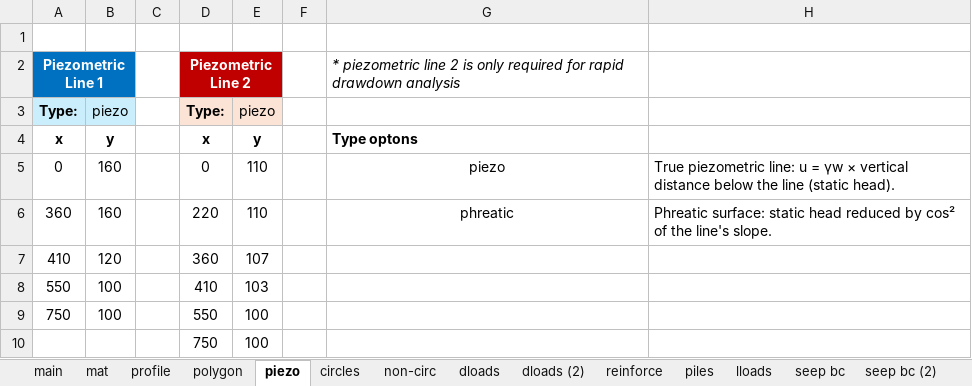
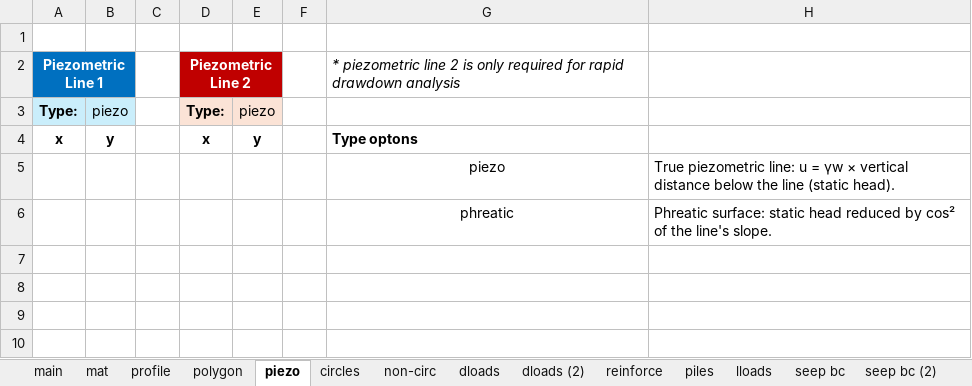
Before and after one commit to njones61/xslope, an Excel workbook: docs/tutorials/files/xslope_johnson_rapid.xlsx, sheet piezo, drawn as a sheet; values as stored, in another font and other column widths than the file's, no borders; removed rows and columns are numbered as before the commit, all else as after; the diff names each change by its address in the sheet, - before the commit and + after, or states it on an @@ line.

```diff
--- a/docs/tutorials/files/xslope_johnson_rapid.xlsx (sheet piezo)
+++ b/docs/tutorials/files/xslope_johnson_rapid.xlsx (sheet piezo)
-row 5: 0 | 160 |  | 0 | 110 |  | piezo | True piezometric line: u = γw × vertical distance below the line (static head).
-row 6: 360 | 160 |  | 220 | 110 |  | phreatic | Phreatic surface: static head reduced by cos² of the line's slope.
-row 7: 410 | 120 |  | 360 | 107
-row 8: 550 | 100 |  | 410 | 103
-row 9: 750 | 100 |  | 550 | 100
-row 10:  |  |  | 750 | 100
+row 5:  |  |  |  |  |  | piezo | True piezometric line: u = γw × vertical distance below the line (static head).
+row 6:  |  |  |  |  |  | phreatic | Phreatic surface: static head reduced by cos² of the line's slope.
```
Also changed, not shown: 10 other files.
